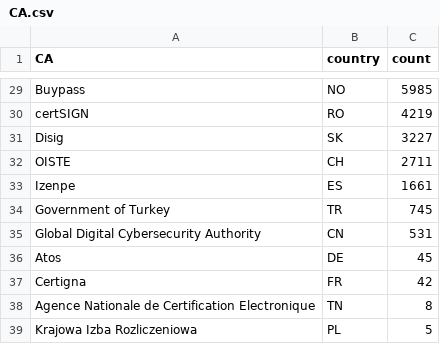
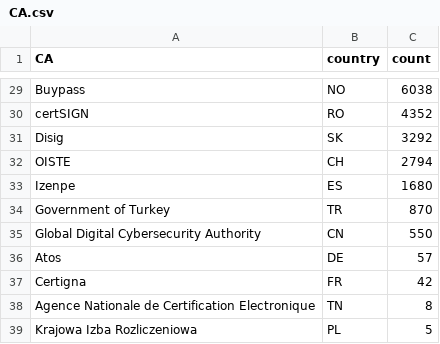
Before and after one commit to mcpherrinm/cert-count, a CSV file: CA.csv, drawn as a sheet; only a part is shown, gaps mark what is left out; the diff covers the shown part only; the diff names each change by its address in the sheet, - before the commit and + after, or states it on an @@ line.

```diff
--- a/CA.csv
+++ b/CA.csv
-C29 (count): 5985
+C29 (count): 6038
-C30 (count): 4219
+C30 (count): 4352
-C31 (count): 3227
+C31 (count): 3292
-C32 (count): 2711
+C32 (count): 2794
-C33 (count): 1661
+C33 (count): 1680
-C34 (count): 745
+C34 (count): 870
-C35 (count): 531
+C35 (count): 550
-C36 (count): 45
+C36 (count): 57
```
Also changed, not shown: 27 edited cells elsewhere in this file, 4 other files.
